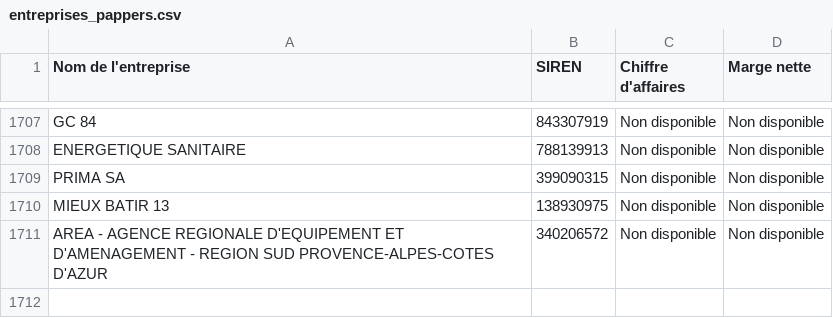
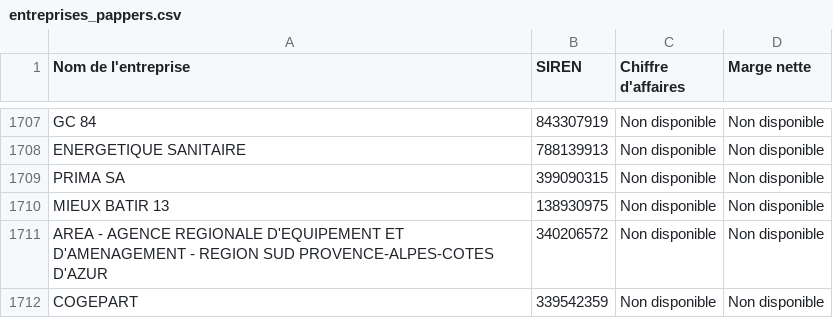
Before and after one commit to lavibration/pprs, a CSV file: entreprises_pappers.csv, drawn as a sheet; only a part is shown, gaps mark what is left out.

```diff
--- a/entreprises_pappers.csv
+++ b/entreprises_pappers.csv
@@ -1711 +1711,2 @@ MIEUX BATIR 13;138930975;Non disponible;Non disponible
 AREA - AGENCE REGIONALE D'EQUIPEMENT ET D'AMENAGEMENT - REGION SUD PROVENCE-ALPES-COTES D'AZUR;340206572;Non disponible;Non disponible
+COGEPART;339542359;Non disponible;Non disponible
```
